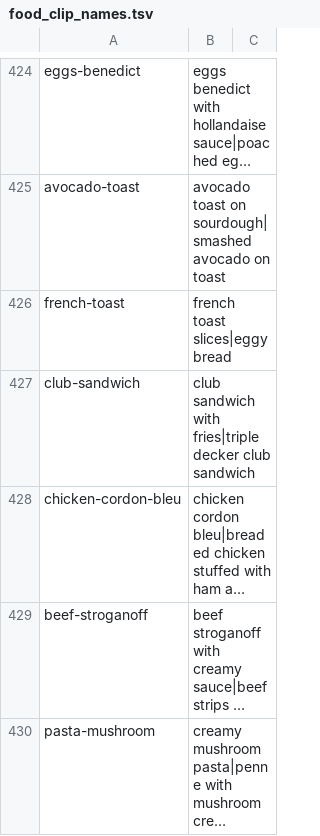
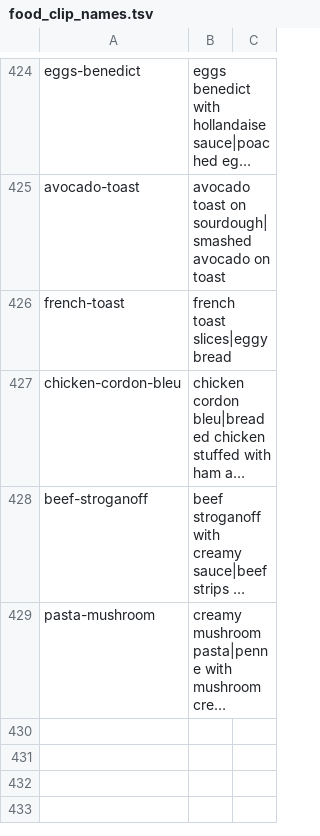
Before and after one commit to alydibiky/attune-, a TSV file: tools/food_clip_names.tsv, drawn as a sheet; only a part is shown, gaps mark what is left out; long unchanged cells end in …; the diff names each change by its address in the sheet, - before the commit and + after, or states it on an @@ line.

```diff
--- a/tools/food_clip_names.tsv
+++ b/tools/food_clip_names.tsv
-row 427: club-sandwich | club sandwich with fries|triple decker club sandwich
```
Also changed, not shown: 2 other files.
